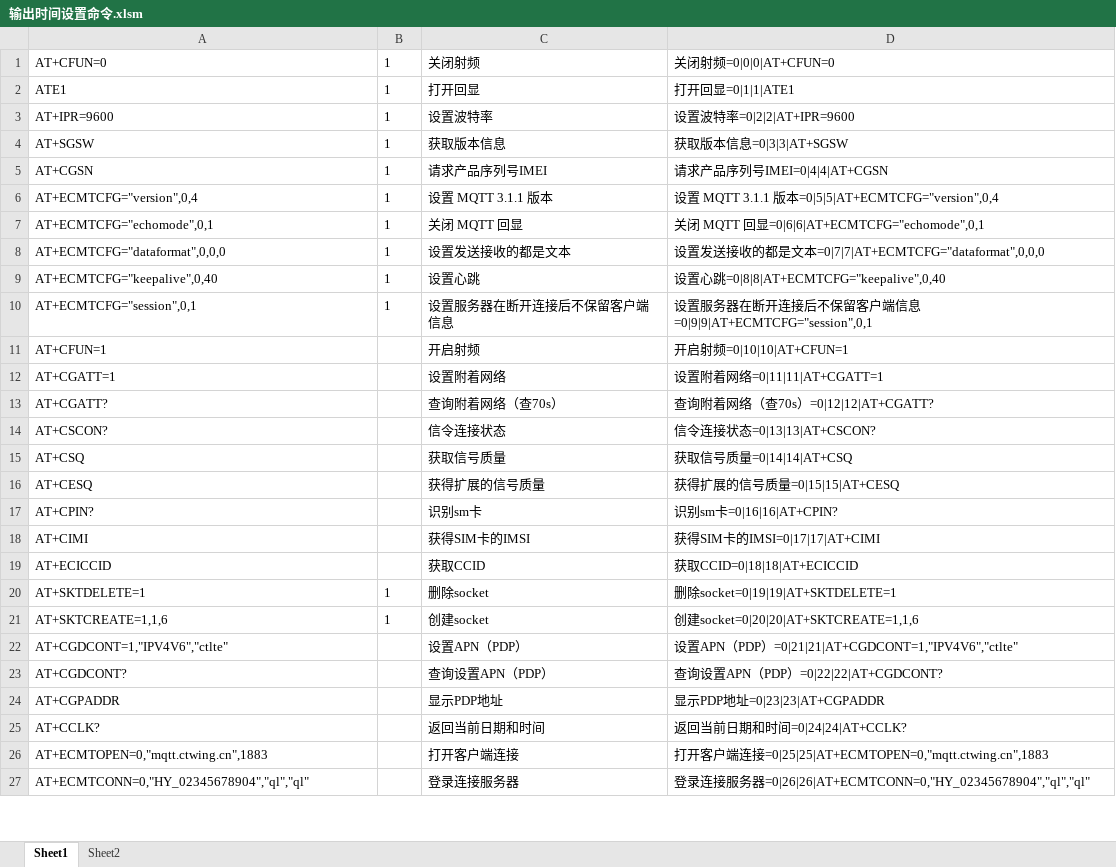
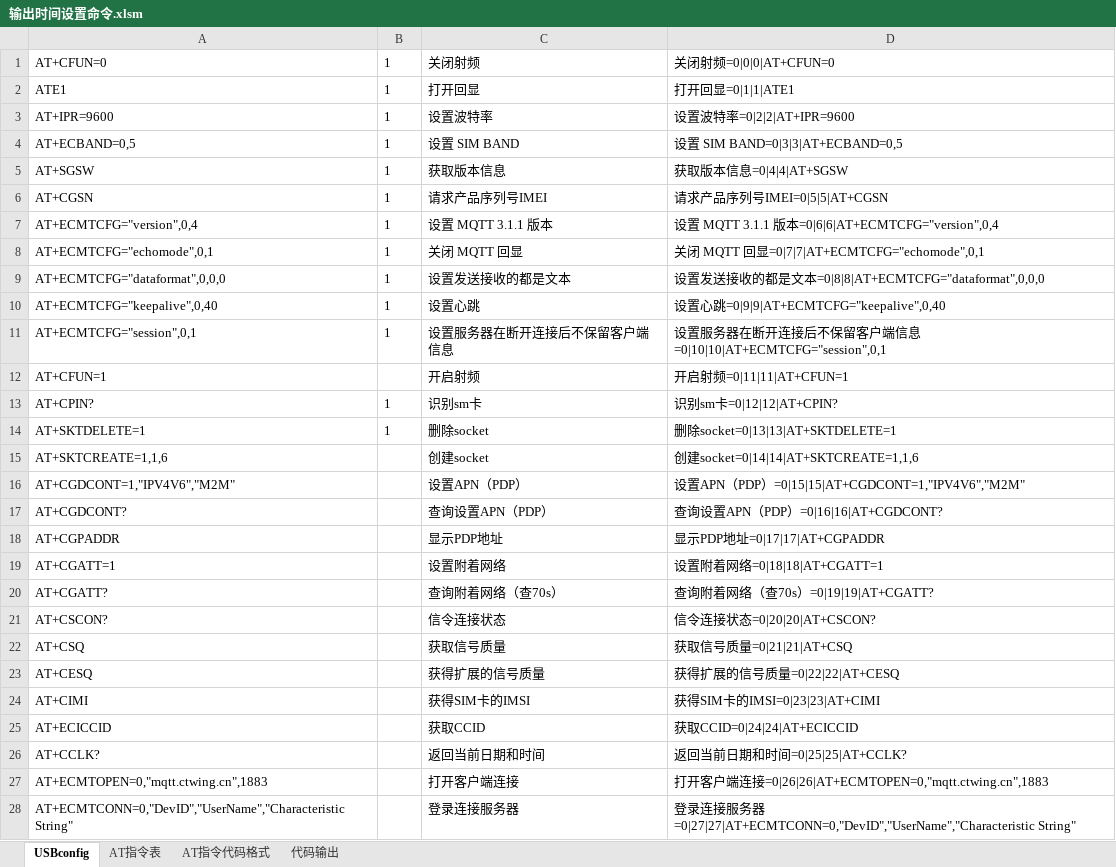
Before and after one commit to chaimark/C_Quiz, an Excel workbook: 输出时间设置命令.xlsm, sheet USBconfig, drawn as a sheet; only a part is shown; values as stored, in another font and other column widths than the file's, no borders; conditional formats not drawn; removed rows and columns are numbered as before the commit, all else as after; the diff covers the shown part only; the diff names each change by its address in the sheet, - before the commit and + after, or states it on an @@ line.

```diff
--- a/输出时间设置命令.xlsm (sheet USBconfig)
+++ b/输出时间设置命令.xlsm (sheet USBconfig)
-sheet tab: Sheet1
+sheet tab: USBconfig
-sheet tab: Sheet2
+sheet tab: AT指令表
+sheet tab: AT指令代码格式
+sheet tab: 代码输出
+row 4: AT+ECBAND=0,5 | 1 | 设置 SIM BAND | 设置 SIM BAND=0|3|3|AT+ECBAND=0,5
-D5: 获取版本信息=0|3|3|AT+SGSW
+D5: 获取版本信息=0|4|4|AT+SGSW
-D6: 请求产品序列号IMEI=0|4|4|AT+CGSN
+D6: 请求产品序列号IMEI=0|5|5|AT+CGSN
-D7: …版本=0|5|5|AT+ECMTCFG="version",0,4
+D7: …版本=0|6|6|AT+ECMTCFG="version",0,4
-D8: 关闭 MQTT 回显=0|6|6|AT+ECMTCFG="echomode",0,1
+D8: 关闭 MQTT 回显=0|7|7|AT+ECMTCFG="echomode",0,1
-D9: …文本=0|7|7|AT+ECMTCFG="dataformat",0,0,0
+D9: …文本=0|8|8|AT+ECMTCFG="dataformat",0,0,0
-D10: 设置心跳=0|8|8|AT+ECMTCFG="keepalive",0,40
+D10: 设置心跳=0|9|9|AT+ECMTCFG="keepalive",0,40
-D11: …户端信息=0|9|9|AT+ECMTCFG="session",0,1
+D11: …户端信息=0|10|10|AT+ECMTCFG="session",0,1
-D12: 开启射频=0|10|10|AT+CFUN=1
+D12: 开启射频=0|11|11|AT+CFUN=1
+row 13: AT+CPIN? | 1 | 识别sm卡 | 识别sm卡=0|12|12|AT+CPIN?
+row 14: AT+SKTDELETE=1 | 1 | 删除socket | 删除socket=0|13|13|AT+SKTDELETE=1
+row 15: AT+SKTCREATE=1,1,6 |  | 创建socket | 创建socket=0|14|14|AT+SKTCREATE=1,1,6
+row 16: AT+CGDCONT=1,"IPV4V6","M2M" |  | 设置APN（PDP） | 设置APN（PDP）=0|15|15|AT+CGDCONT=1,"IPV4V6","M2M"
+row 17: AT+CGDCONT? |  | 查询设置APN（PDP） | 查询设置APN（PDP）=0|16|16|AT+CGDCONT?
+row 18: AT+CGPADDR |  | 显示PDP地址 | 显示PDP地址=0|17|17|AT+CGPADDR
-D19: 设置附着网络=0|11|11|AT+CGATT=1
+D19: 设置附着网络=0|18|18|AT+CGATT=1
-D20: 查询附着网络（查70s）=0|12|12|AT+CGATT?
+D20: 查询附着网络（查70s）=0|19|19|AT+CGATT?
-D21: 信令连接状态=0|13|13|AT+CSCON?
+D21: 信令连接状态=0|20|20|AT+CSCON?
-D22: 获取信号质量=0|14|14|AT+CSQ
+D22: 获取信号质量=0|21|21|AT+CSQ
-D23: 获得扩展的信号质量=0|15|15|AT+CESQ
+D23: 获得扩展的信号质量=0|22|22|AT+CESQ
-row 17: AT+CPIN? |  | 识别sm卡 | 识别sm卡=0|16|16|AT+CPIN?
-D24: 获得SIM卡的IMSI=0|17|17|AT+CIMI
+D24: 获得SIM卡的IMSI=0|23|23|AT+CIMI
-D25: 获取CCID=0|18|18|AT+ECICCID
+D25: 获取CCID=0|24|24|AT+ECICCID
-row 20: AT+SKTDELETE=1 | 1 | 删除socket | 删除socket=0|19|19|AT+SKTDELETE=1
-row 21: AT+SKTCREATE=1,1,6 | 1 | 创建socket | 创建socket=0|20|20|AT+SKTCREATE=1,1,6
-row 22: AT+CGDCONT=1,"IPV4V6","ctlte" |  | 设置APN（PDP） | 设置APN（PDP）=0|21|21|AT+CGDCONT=1,"IPV4V6","ctlte"
-row 23: AT+CGDCONT? |  | 查询设置APN（PDP） | 查询设置APN（PDP）=0|22|22|AT+CGDCONT?
-row 24: AT+CGPADDR |  | 显示PDP地址 | 显示PDP地址=0|23|23|AT+CGPADDR
-D26: 返回当前日期和时间=0|24|24|AT+CCLK?
+D26: 返回当前日期和时间=0|25|25|AT+CCLK?
-D27: …连接=0|25|25|AT+ECMTOPEN=0,"mqtt.ctwing.cn",1883
+D27: …连接=0|26|26|AT+ECMTOPEN=0,"mqtt.ctwing.cn",1883
-row 27: AT+ECMTCONN=0,"HY_02345678904","ql","ql" |  | 登录连接服务器 | 登录连接服务器=0|26|26|AT+ECMTCONN=0,"HY_02345678904","ql","ql"
+row 28: AT+ECMTCONN=0,"DevID","UserName","Characteristic String" |  | 登录连接服务器 | 登录连接服务器=0|27|27|AT+ECMTCONN=0,"DevID","UserName","Characteristic String"
```
Also changed, not shown: 1 removed row and 6 edited cells elsewhere in this sheet.
